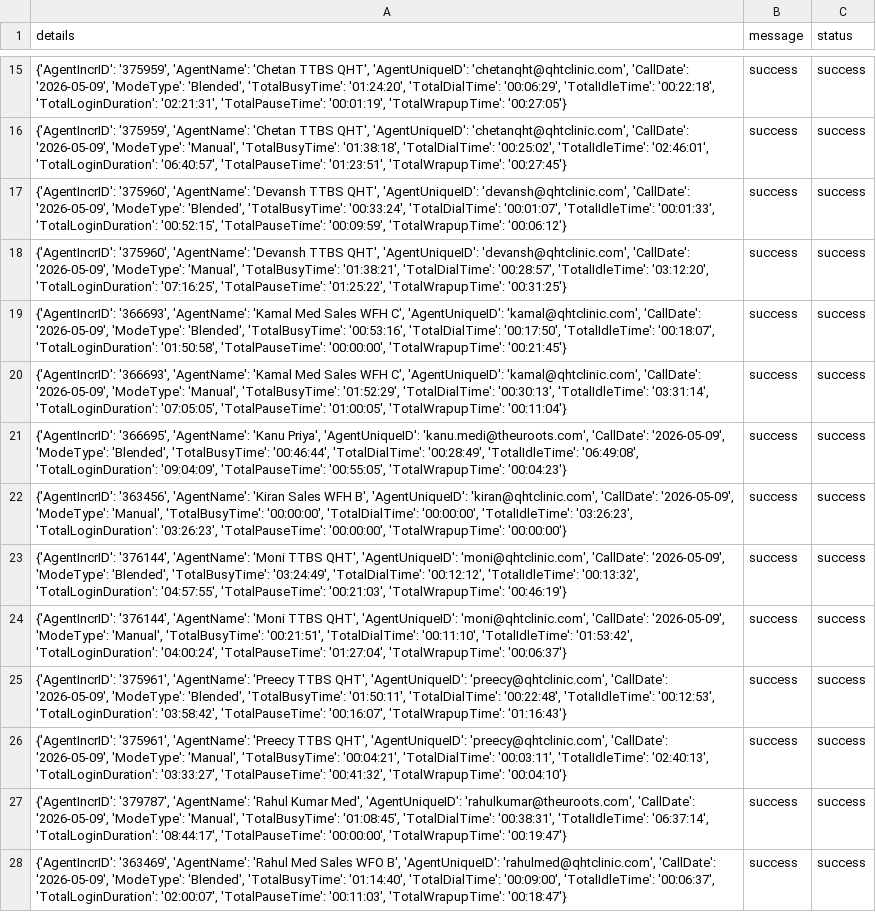
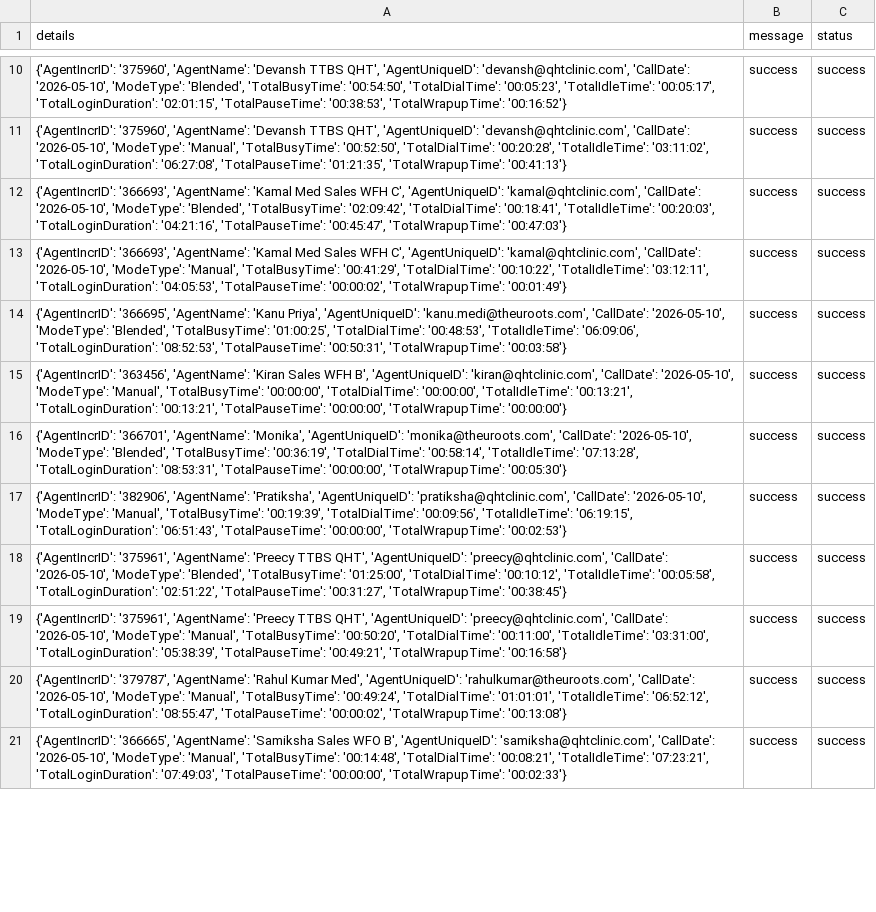
Before and after one commit to John-Cena-DEV/ozonetel_agents, a CSV file: report.csv, drawn as a sheet; only a part is shown, gaps mark what is left out; removed rows and columns are numbered as before the commit, all else as after; the diff covers the shown part only; the diff names each change by its address in the sheet, - before the commit and + after, or states it on an @@ line.

```diff
--- a/report.csv
+++ b/report.csv
-row 15: {'AgentIncrID': '375959', 'AgentName': 'Chetan TTBS QHT', 'AgentUniqueID': 'chetanqht@qhtclinic.com', 'CallDate': '2026-05-09', 'ModeType': 'Blended', 'TotalBusyTime': '01:24:20', 'TotalDialTime': '00:06:29', 'TotalIdleTime': '00:22:18', 'TotalLoginDuration': '02:21:31', 'TotalPauseTime': '00:01:19', 'TotalWrapupTime': '00:27:05'} | success | success
-row 16: {'AgentIncrID': '375959', 'AgentName': 'Chetan TTBS QHT', 'AgentUniqueID': 'chetanqht@qhtclinic.com', 'CallDate': '2026-05-09', 'ModeType': 'Manual', 'TotalBusyTime': '01:38:18', 'TotalDialTime': '00:25:02', 'TotalIdleTime': '02:46:01', 'TotalLoginDuration': '06:40:57', 'TotalPauseTime': '01:23:51', 'TotalWrapupTime': '00:27:45'} | success | success
-A10 (details): …'devansh@qhtclinic.com', 'CallDate': '2026-05-09', 'ModeType': 'Blended', 'TotalBusyTime': '00:33:24', 'TotalDialTime': '00:01:07', 'TotalIdleTime': '00:01:33', 'TotalLoginDuration': '00:52:15', 'TotalPauseTime': '00:09:59', 'TotalWrapupTime': '00:06:12'}
+A10 (details): …'devansh@qhtclinic.com', 'CallDate': '2026-05-10', 'ModeType': 'Blended', 'TotalBusyTime': '00:54:50', 'TotalDialTime': '00:05:23', 'TotalIdleTime': '00:05:17', 'TotalLoginDuration': '02:01:15', 'TotalPauseTime': '00:38:53', 'TotalWrapupTime': '00:16:52'}
-A11 (details): …'devansh@qhtclinic.com', 'CallDate': '2026-05-09', 'ModeType': 'Manual', 'TotalBusyTime': '01:38:21', 'TotalDialTime': '00:28:57', 'TotalIdleTime': '03:12:20', 'TotalLoginDuration': '07:16:25', 'TotalPauseTime': '01:25:22', 'TotalWrapupTime': '00:31:25'}
+A11 (details): …'devansh@qhtclinic.com', 'CallDate': '2026-05-10', 'ModeType': 'Manual', 'TotalBusyTime': '00:52:50', 'TotalDialTime': '00:20:28', 'TotalIdleTime': '03:11:02', 'TotalLoginDuration': '06:27:08', 'TotalPauseTime': '01:21:35', 'TotalWrapupTime': '00:41:13'}
-A12 (details): …'kamal@qhtclinic.com', 'CallDate': '2026-05-09', 'ModeType': 'Blended', 'TotalBusyTime': '00:53:16', 'TotalDialTime': '00:17:50', 'TotalIdleTime': '00:18:07', 'TotalLoginDuration': '01:50:58', 'TotalPauseTime': '00:00:00', 'TotalWrapupTime': '00:21:45'}
+A12 (details): …'kamal@qhtclinic.com', 'CallDate': '2026-05-10', 'ModeType': 'Blended', 'TotalBusyTime': '02:09:42', 'TotalDialTime': '00:18:41', 'TotalIdleTime': '00:20:03', 'TotalLoginDuration': '04:21:16', 'TotalPauseTime': '00:45:47', 'TotalWrapupTime': '00:47:03'}
-A13 (details): …'kamal@qhtclinic.com', 'CallDate': '2026-05-09', 'ModeType': 'Manual', 'TotalBusyTime': '01:52:29', 'TotalDialTime': '00:30:13', 'TotalIdleTime': '03:31:14', 'TotalLoginDuration': '07:05:05', 'TotalPauseTime': '01:00:05', 'TotalWrapupTime': '00:11:04'}
+A13 (details): …'kamal@qhtclinic.com', 'CallDate': '2026-05-10', 'ModeType': 'Manual', 'TotalBusyTime': '00:41:29', 'TotalDialTime': '00:10:22', 'TotalIdleTime': '03:12:11', 'TotalLoginDuration': '04:05:53', 'TotalPauseTime': '00:00:02', 'TotalWrapupTime': '00:01:49'}
-A14 (details): …'kanu.medi@theuroots.com', 'CallDate': '2026-05-09', 'ModeType': 'Blended', 'TotalBusyTime': '00:46:44', 'TotalDialTime': '00:28:49', 'TotalIdleTime': '06:49:08', 'TotalLoginDuration': '09:04:09', 'TotalPauseTime': '00:55:05', 'TotalWrapupTime': '00:04:23'}
+A14 (details): …'kanu.medi@theuroots.com', 'CallDate': '2026-05-10', 'ModeType': 'Blended', 'TotalBusyTime': '01:00:25', 'TotalDialTime': '00:48:53', 'TotalIdleTime': '06:09:06', 'TotalLoginDuration': '08:52:53', 'TotalPauseTime': '00:50:31', 'TotalWrapupTime': '00:03:58'}
-A15 (details): …'kiran@qhtclinic.com', 'CallDate': '2026-05-09', 'ModeType': 'Manual', 'TotalBusyTime': '00:00:00', 'TotalDialTime': '00:00:00', 'TotalIdleTime': '03:26:23', 'TotalLoginDuration': '03:26:23', 'TotalPauseTime': '00:00:00',…
+A15 (details): …'kiran@qhtclinic.com', 'CallDate': '2026-05-10', 'ModeType': 'Manual', 'TotalBusyTime': '00:00:00', 'TotalDialTime': '00:00:00', 'TotalIdleTime': '00:13:21', 'TotalLoginDuration': '00:13:21', 'TotalPauseTime': '00:00:00',…
-A16 (details): {'AgentIncrID': '376144', 'AgentName': 'Moni TTBS QHT', 'AgentUniqueID': 'moni@qhtclinic.com', 'CallDate': '2026-05-09', 'ModeType': 'Blended', 'TotalBusyTime': '03:24:49', 'TotalDialTime': '00:12:12', 'TotalIdleTime': '00:13:32', 'TotalLoginDuration': '04:57:55', 'TotalPauseTime': '00:21:03', 'TotalWrapupTime': '00:46:19'}
+A16 (details): {'AgentIncrID': '366701', 'AgentName': 'Monika', 'AgentUniqueID': 'monika@theuroots.com', 'CallDate': '2026-05-10', 'ModeType': 'Blended', 'TotalBusyTime': '00:36:19', 'TotalDialTime': '00:58:14', 'TotalIdleTime': '07:13:28', 'TotalLoginDuration': '08:53:31', 'TotalPauseTime': '00:00:00', 'TotalWrapupTime': '00:05:30'}
-A17 (details): {'AgentIncrID': '376144', 'AgentName': 'Moni TTBS QHT', 'AgentUniqueID': 'moni@qhtclinic.com', 'CallDate': '2026-05-09', 'ModeType': 'Manual', 'TotalBusyTime': '00:21:51', 'TotalDialTime': '00:11:10', 'TotalIdleTime': '01:53:42', 'TotalLoginDuration': '04:00:24', 'TotalPauseTime': '01:27:04', 'TotalWrapupTime': '00:06:37'}
+A17 (details): {'AgentIncrID': '382906', 'AgentName': 'Pratiksha', 'AgentUniqueID': 'pratiksha@qhtclinic.com', 'CallDate': '2026-05-10', 'ModeType': 'Manual', 'TotalBusyTime': '00:19:39', 'TotalDialTime': '00:09:56', 'TotalIdleTime': '06:19:15', 'TotalLoginDuration': '06:51:43', 'TotalPauseTime': '00:00:00', 'TotalWrapupTime': '00:02:53'}
-A18 (details): …'preecy@qhtclinic.com', 'CallDate': '2026-05-09', 'ModeType': 'Blended', 'TotalBusyTime': '01:50:11', 'TotalDialTime': '00:22:48', 'TotalIdleTime': '00:12:53', 'TotalLoginDuration': '03:58:42', 'TotalPauseTime': '00:16:07', 'TotalWrapupTime': '01:16:43'}
+A18 (details): …'preecy@qhtclinic.com', 'CallDate': '2026-05-10', 'ModeType': 'Blended', 'TotalBusyTime': '01:25:00', 'TotalDialTime': '00:10:12', 'TotalIdleTime': '00:05:58', 'TotalLoginDuration': '02:51:22', 'TotalPauseTime': '00:31:27', 'TotalWrapupTime': '00:38:45'}
-A19 (details): …'preecy@qhtclinic.com', 'CallDate': '2026-05-09', 'ModeType': 'Manual', 'TotalBusyTime': '00:04:21', 'TotalDialTime': '00:03:11', 'TotalIdleTime': '02:40:13', 'TotalLoginDuration': '03:33:27', 'TotalPauseTime': '00:41:32', 'TotalWrapupTime': '00:04:10'}
+A19 (details): …'preecy@qhtclinic.com', 'CallDate': '2026-05-10', 'ModeType': 'Manual', 'TotalBusyTime': '00:50:20', 'TotalDialTime': '00:11:00', 'TotalIdleTime': '03:31:00', 'TotalLoginDuration': '05:38:39', 'TotalPauseTime': '00:49:21', 'TotalWrapupTime': '00:16:58'}
-A20 (details): …'rahulkumar@theuroots.com', 'CallDate': '2026-05-09', 'ModeType': 'Manual', 'TotalBusyTime': '01:08:45', 'TotalDialTime': '00:38:31', 'TotalIdleTime': '06:37:14', 'TotalLoginDuration': '08:44:17', 'TotalPauseTime': '00:00:00', 'TotalWrapupTime': '00:19:47'}
+A20 (details): …'rahulkumar@theuroots.com', 'CallDate': '2026-05-10', 'ModeType': 'Manual', 'TotalBusyTime': '00:49:24', 'TotalDialTime': '01:01:01', 'TotalIdleTime': '06:52:12', 'TotalLoginDuration': '08:55:47', 'TotalPauseTime': '00:00:02', 'TotalWrapupTime': '00:13:08'}
-A21 (details): {'AgentIncrID': '363469', 'AgentName': 'Rahul Med Sales WFO B', 'AgentUniqueID': 'rahulmed@qhtclinic.com', 'CallDate': '2026-05-09', 'ModeType': 'Blended', 'TotalBusyTime': '01:14:40', 'TotalDialTime': '00:09:00', 'TotalIdleTime': '00:06:37', 'TotalLoginDuration': '02:00:07', 'TotalPauseTime': '00:11:03', 'TotalWrapupTime': '00:18:47'}
+A21 (details): {'AgentIncrID': '366665', 'AgentName': 'Samiksha Sales WFO B', 'AgentUniqueID': 'samiksha@qhtclinic.com', 'CallDate': '2026-05-10', 'ModeType': 'Manual', 'TotalBusyTime': '00:14:48', 'TotalDialTime': '00:08:21', 'TotalIdleTime': '07:23:21', 'TotalLoginDuration': '07:49:03', 'TotalPauseTime': '00:00:00', 'TotalWrapupTime': '00:02:33'}
```
Also changed, not shown: 6 removed rows and 20 edited cells elsewhere in this file.
